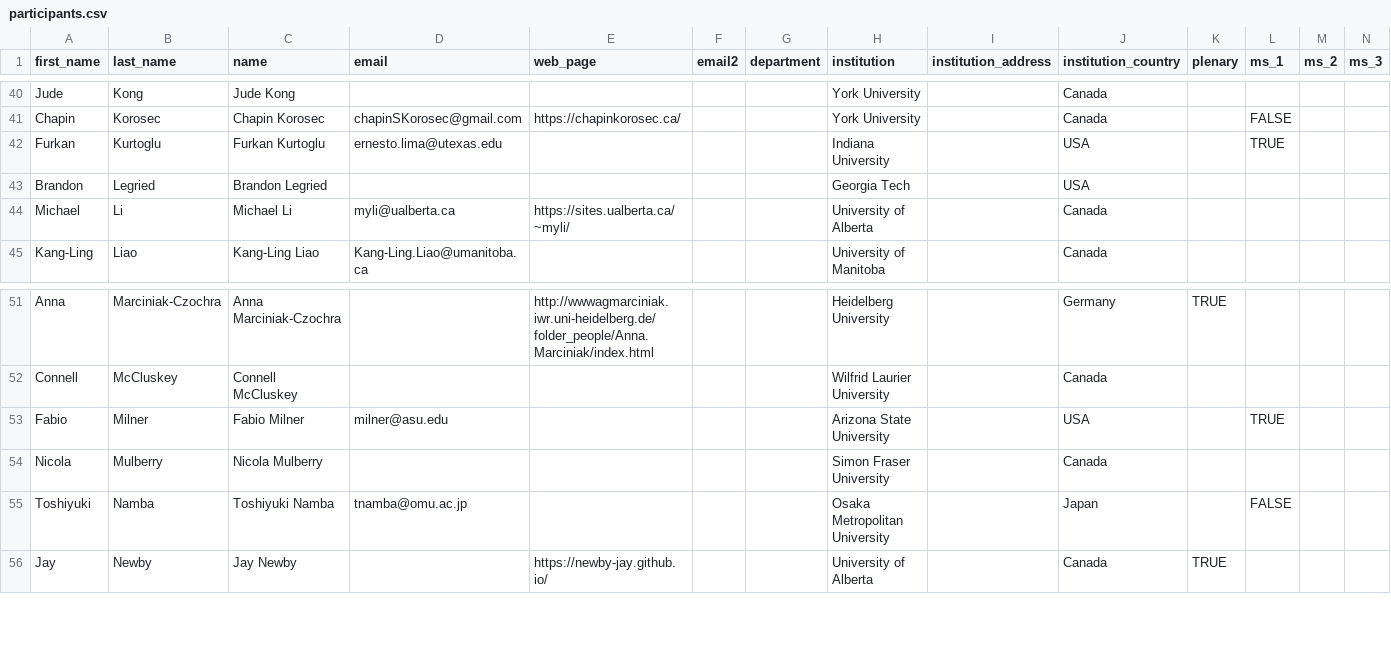
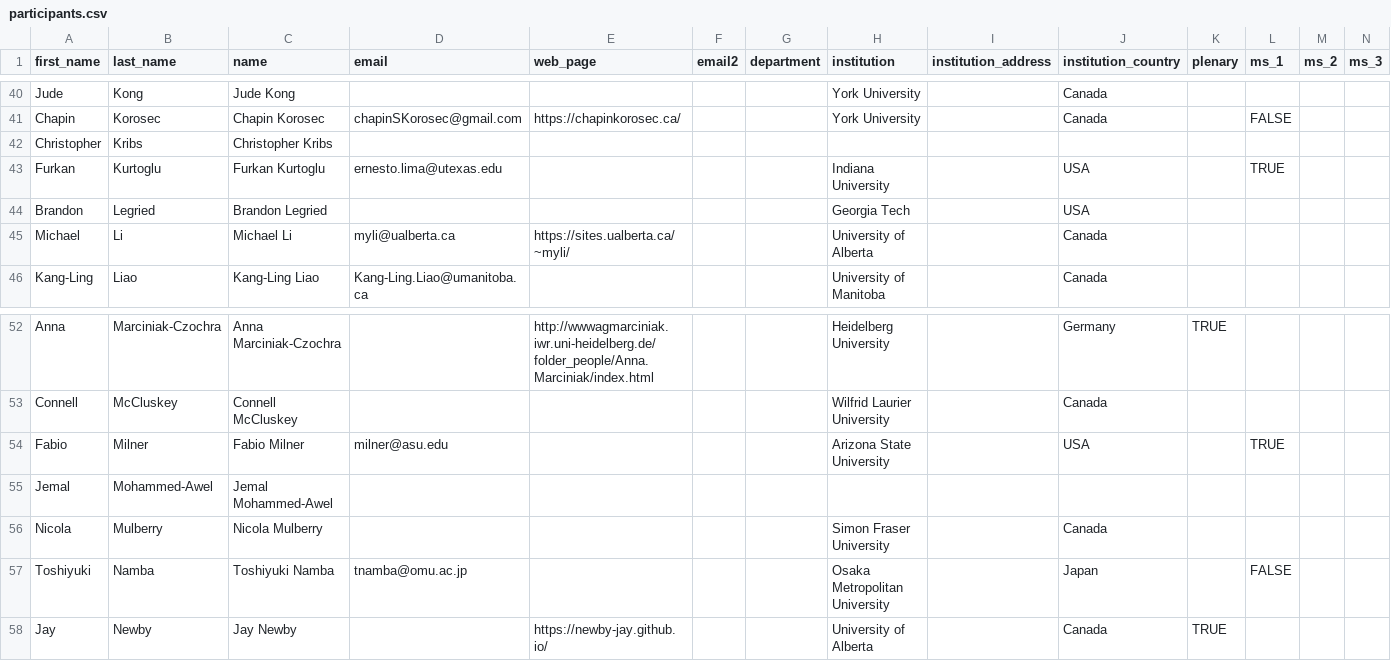
Before and after one commit to cmpd6/cmpd6.github.io, a CSV file: _data/participants.csv, drawn as a sheet; only a part is shown, gaps mark what is left out; rows hold the shown columns only; the diff names each change by its address in the sheet, - before the commit and + after, or states it on an @@ line.

Commit message:
update

```diff
--- a/_data/participants.csv
+++ b/_data/participants.csv
+row 42: Christopher | Kribs | Christopher Kribs
+row 55: Jemal | Mohammed-Awel | Jemal Mohammed-Awel
```
